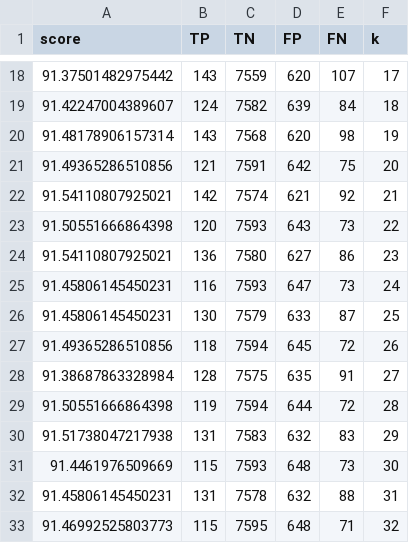
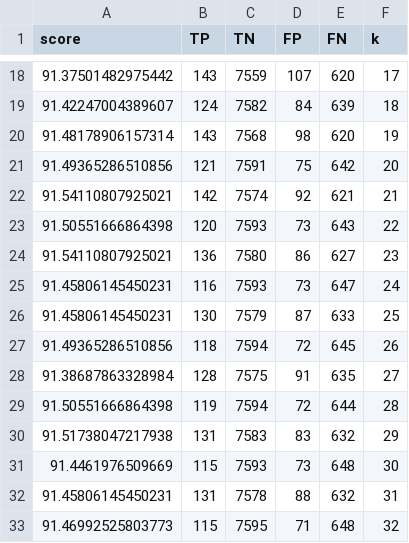
Before and after one commit to alfital2/data_mining, a CSV file: note_books/test_log/knn_k_test.csv (was test_log/knn_k_test.csv), drawn as a sheet; only a part is shown, gaps mark what is left out; the diff covers the shown part only.

```diff
--- a/test_log/knn_k_test.csv
+++ b/note_books/test_log/knn_k_test.csv
@@ -18,16 +18,16 @@ score,TP,TN,FP,FN,k
-91.37501482975442,143,7559,620,107,17
-91.42247004389607,124,7582,639,84,18
-91.48178906157314,143,7568,620,98,19
-91.49365286510856,121,7591,642,75,20
-91.54110807925021,142,7574,621,92,21
-91.50551666864398,120,7593,643,73,22
-91.54110807925021,136,7580,627,86,23
-91.45806145450231,116,7593,647,73,24
-91.45806145450231,130,7579,633,87,25
-91.49365286510856,118,7594,645,72,26
-91.38687863328984,128,7575,635,91,27
-91.50551666864398,119,7594,644,72,28
-91.51738047217938,131,7583,632,83,29
-91.4461976509669,115,7593,648,73,30
-91.45806145450231,131,7578,632,88,31
-91.46992525803773,115,7595,648,71,32
+91.37501482975442,143,7559,107,620,17
+91.42247004389607,124,7582,84,639,18
+91.48178906157314,143,7568,98,620,19
+91.49365286510856,121,7591,75,642,20
+91.54110807925021,142,7574,92,621,21
+91.50551666864398,120,7593,73,643,22
+91.54110807925021,136,7580,86,627,23
+91.45806145450231,116,7593,73,647,24
+91.45806145450231,130,7579,87,633,25
+91.49365286510856,118,7594,72,645,26
+91.38687863328984,128,7575,91,635,27
+91.50551666864398,119,7594,72,644,28
+91.51738047217938,131,7583,83,632,29
+91.4461976509669,115,7593,73,648,30
+91.45806145450231,131,7578,88,632,31
+91.46992525803773,115,7595,71,648,32
```
Also changed, not shown: 66 edited cells elsewhere in this file, note_books/test_log/missing_values_test.csv, 24 other files.
